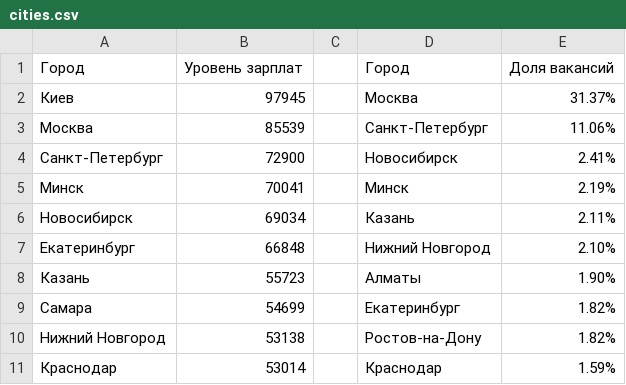
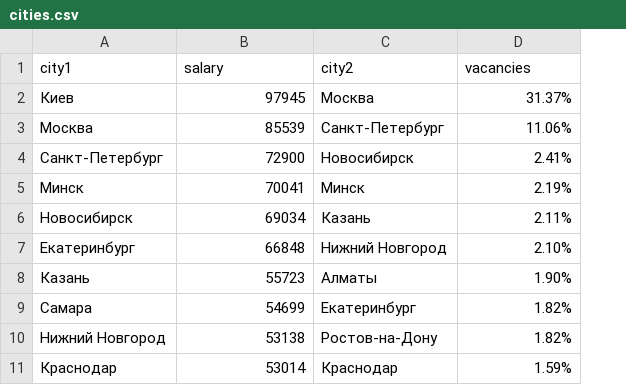
Before and after one commit to Handehoch/django_page, a CSV file: profession/data/cities.csv, drawn as a sheet; removed rows and columns are numbered as before the commit, all else as after; the diff names each change by its address in the sheet, - before the commit and + after, or states it on an @@ line.

```diff
--- a/profession/data/cities.csv
+++ b/profession/data/cities.csv
-column C, empty
-row 1: Город | Уровень зарплат |  | Город | Доля вакансий
+row 1: city1 | salary | city2 | vacancies
```
Also changed, not shown: 7 other files.
